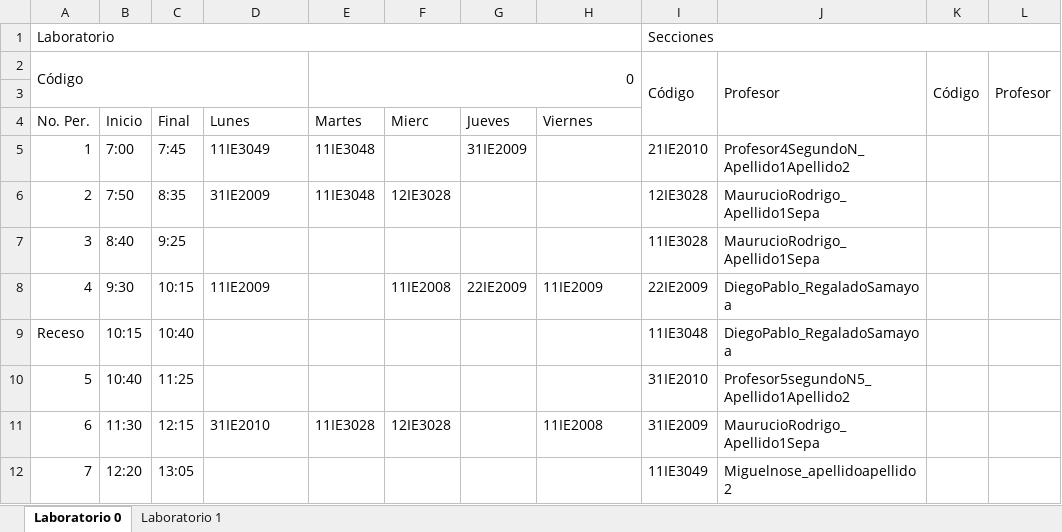
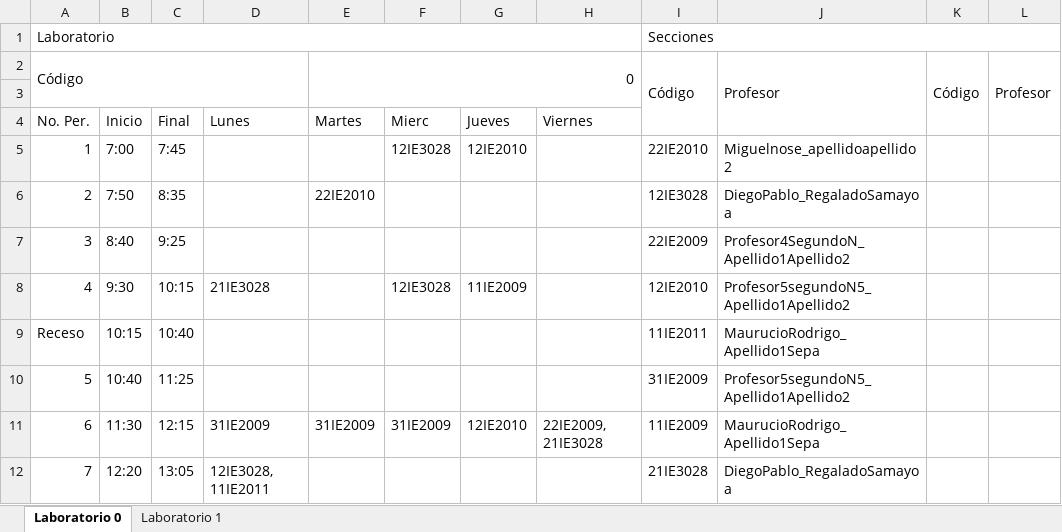
Before and after one commit to ManoloCap/TG2018, an Excel workbook: Proyecto/data/horarioLaboratorios.xlsx, sheet Laboratorio 0, drawn as a sheet; only a part is shown; values as stored, in another font and other column widths than the file's, no cell formats; the diff covers the shown part only; the diff names each change by its address in the sheet, - before the commit and + after, or states it on an @@ line.

```diff
--- a/Proyecto/data/horarioLaboratorios.xlsx (sheet Laboratorio 0)
+++ b/Proyecto/data/horarioLaboratorios.xlsx (sheet Laboratorio 0)
-D5: 11IE3049
+D5: (empty)
-E5: 11IE3048
+E5: (empty)
-F5: (empty)
+F5: 12IE3028
-G5: 31IE2009
+G5: 12IE2010
-I5: 21IE2010
+I5: 22IE2010
-J5: Profesor4SegundoN_Apellido1Apellido2
+J5: Miguelnose_apellidoapellido2
-D6: 31IE2009
+D6: (empty)
-E6: 11IE3048
+E6: 22IE2010
-F6: 12IE3028
+F6: (empty)
-J6: MaurucioRodrigo_Apellido1Sepa
+J6: DiegoPablo_RegaladoSamayoa
-I7: 11IE3028
+I7: 22IE2009
-J7: MaurucioRodrigo_Apellido1Sepa
+J7: Profesor4SegundoN_Apellido1Apellido2
-D8: 11IE2009
+D8: 21IE3028
-F8: 11IE2008
+F8: 12IE3028
-G8: 22IE2009
+G8: 11IE2009
-H8: 11IE2009
+H8: (empty)
-I8: 22IE2009
+I8: 12IE2010
-J8: DiegoPablo_RegaladoSamayoa
+J8: Profesor5segundoN5_Apellido1Apellido2
-I9: 11IE3048
+I9: 11IE2011
-J9: DiegoPablo_RegaladoSamayoa
+J9: MaurucioRodrigo_Apellido1Sepa
-I10: 31IE2010
+I10: 31IE2009
-D11: 31IE2010
+D11: 31IE2009
-E11: 11IE3028
+E11: 31IE2009
-F11: 12IE3028
+F11: 31IE2009
-G11: (empty)
+G11: 12IE2010
-H11: 11IE2008
+H11: 22IE2009, 21IE3028
-I11: 31IE2009
+I11: 11IE2009
-D12: (empty)
+D12: 12IE3028, 11IE2011
-I12: 11IE3049
+I12: 21IE3028
-J12: Miguelnose_apellidoapellido2
+J12: DiegoPablo_RegaladoSamayoa
```
Also changed, not shown: 23 edited cells elsewhere in this sheet, sheet Laboratorio 1, cell formats, Proyecto/data/horariosProhibidos.xlsx, 17 other files.
